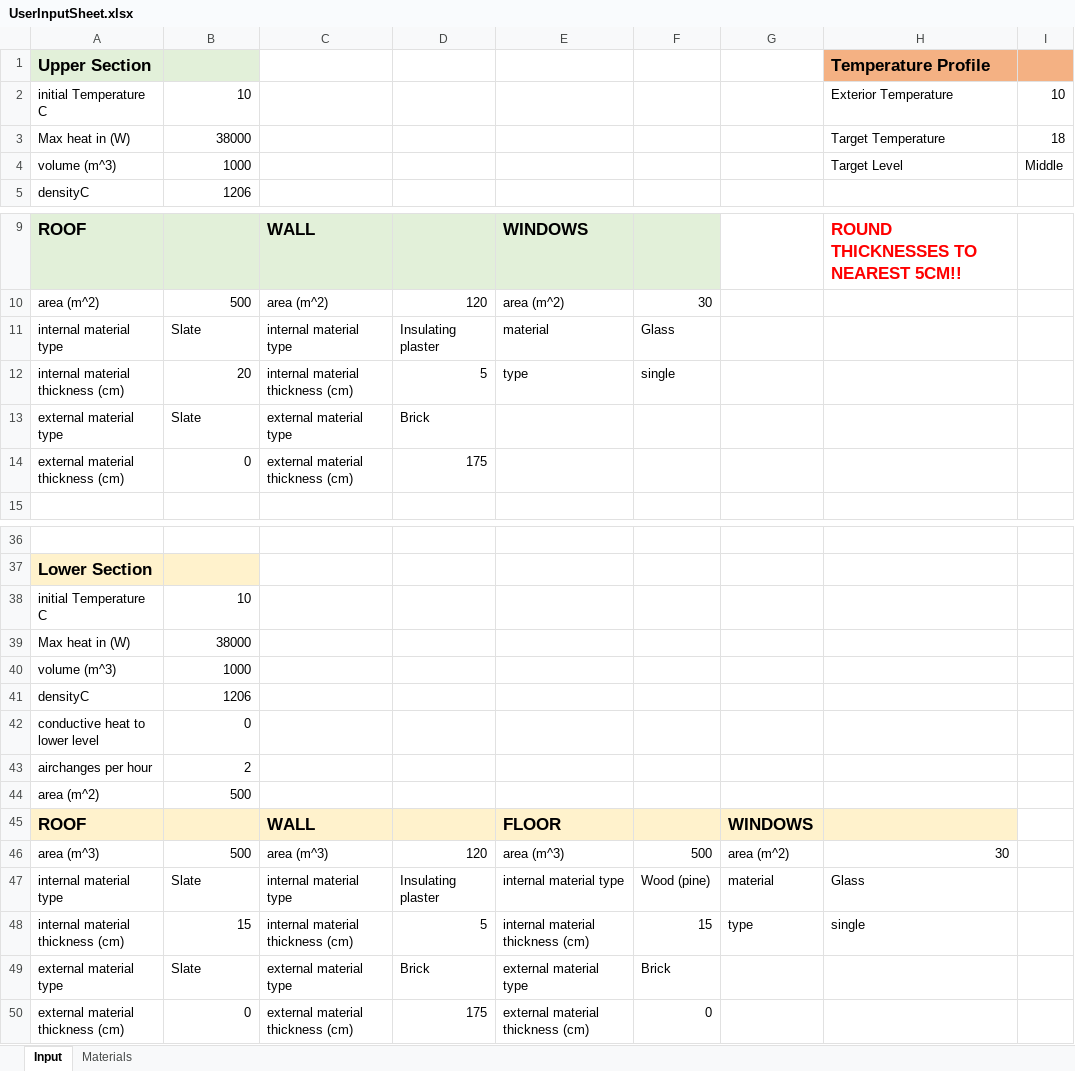
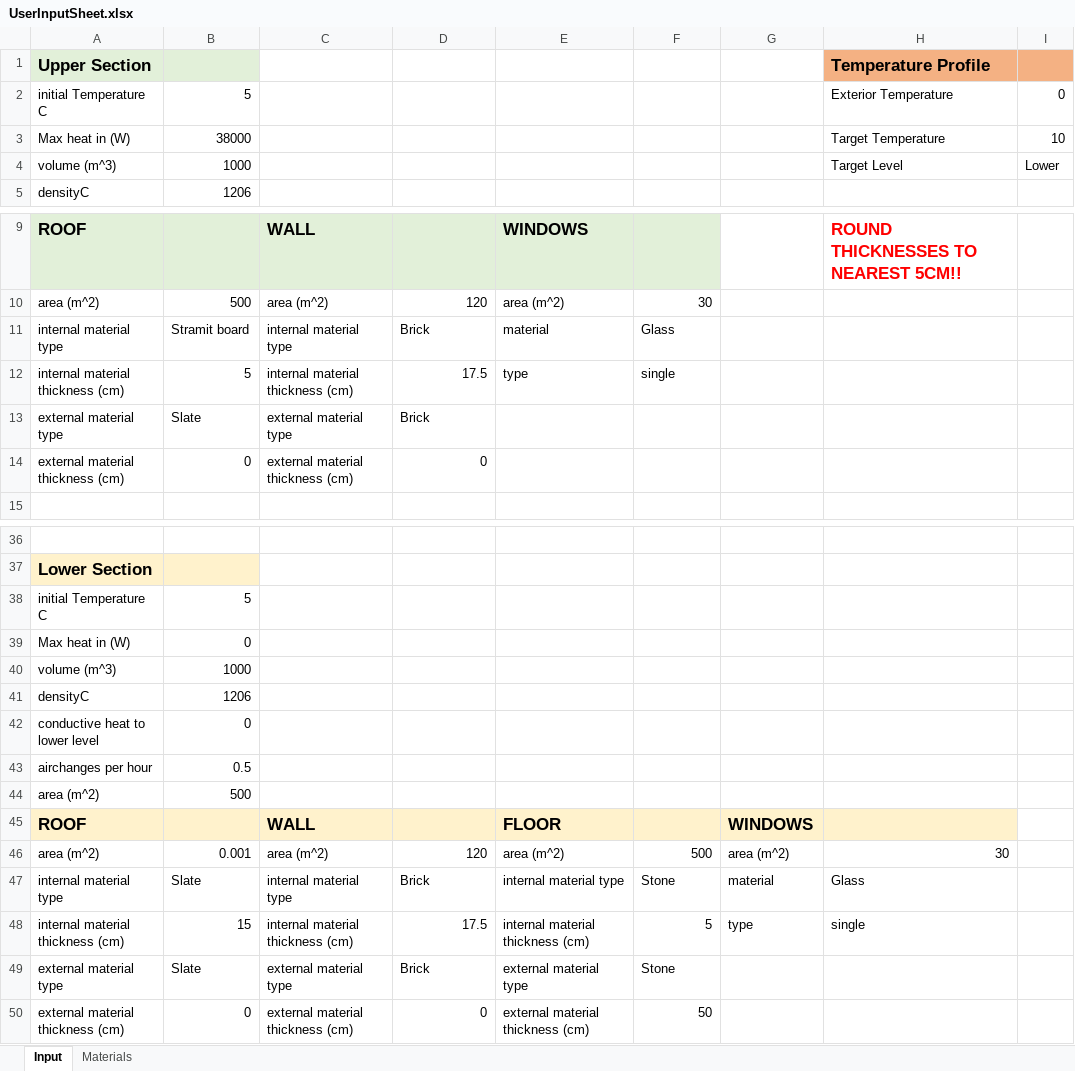
Before and after one commit to l-hemsley/HeatingModel, an Excel workbook: UserInputSheet.xlsx, sheet Input, drawn as a sheet; only a part is shown, gaps mark what is left out; values as stored, in another font and other column widths than the file's, no borders; the diff covers the shown part only; the diff names each change by its address in the sheet, - before the commit and + after, or states it on an @@ line.

```diff
--- a/UserInputSheet.xlsx (sheet Input)
+++ b/UserInputSheet.xlsx (sheet Input)
-B2: 10
+B2: 5
-I2: 10
+I2: 0
-I3: 18
+I3: 10
-I4: Middle
+I4: Lower
-B11: Slate
+B11: Stramit board
-D11: Insulating plaster
+D11: Brick
-B12: 20
+B12: 5
-D12: 5
+D12: 17.5
-D14: 175
+D14: 0
-B38: 10
+B38: 5
-B39: 38000
+B39: 0
-B43: 2
+B43: 0.5
-A46: area (m^3)
+A46: area (m^2)
-B46: 500
+B46: 0.001
-C46: area (m^3)
+C46: area (m^2)
-E46: area (m^3)
+E46: area (m^2)
-D47: Insulating plaster
+D47: Brick
-F47: Wood (pine)
+F47: Stone
-D48: 5
+D48: 17.5
-F48: 15
+F48: 5
-F49: Brick
+F49: Stone
-D50: 175
+D50: 0
-F50: 0
+F50: 50
```
Also changed, not shown: 7 edited cells elsewhere in this sheet, heat transfer calculation user input sheet.xlsx, 4 other files.
